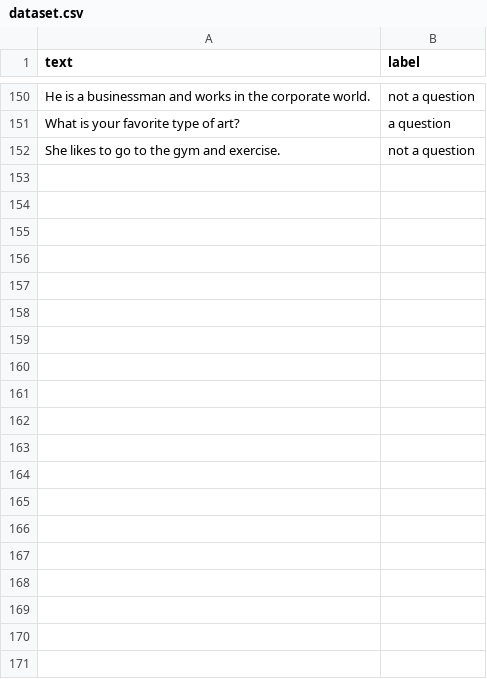
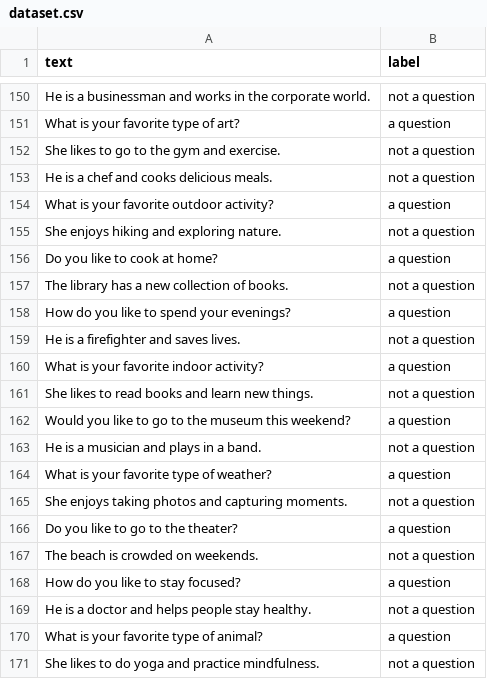
Before and after one commit to csjiet/text-sentiment-labeling-snorkel-pipeline, a CSV file: dataset.csv, drawn as a sheet; only a part is shown, gaps mark what is left out; the diff covers the shown part only; the diff names each change by its address in the sheet, - before the commit and + after, or states it on an @@ line.

Commit message:
added dataset

```diff
--- a/dataset.csv
+++ b/dataset.csv
+row 153: He is a chef and cooks delicious meals. | not a question
+row 154: What is your favorite outdoor activity? | a question
+row 155: She enjoys hiking and exploring nature. | not a question
+row 156: Do you like to cook at home? | a question
+row 157: The library has a new collection of books. | not a question
+row 158: How do you like to spend your evenings? | a question
+row 159: He is a firefighter and saves lives. | not a question
+row 160: What is your favorite indoor activity? | a question
+row 161: She likes to read books and learn new things. | not a question
+row 162: Would you like to go to the museum this weekend? | a question
+row 163: He is a musician and plays in a band. | not a question
+row 164: What is your favorite type of weather? | a question
+row 165: She enjoys taking photos and capturing moments. | not a question
+row 166: Do you like to go to the theater? | a question
+row 167: The beach is crowded on weekends. | not a question
+row 168: How do you like to stay focused? | a question
+row 169: He is a doctor and helps people stay healthy. | not a question
+row 170: What is your favorite type of animal? | a question
+row 171: She likes to do yoga and practice mindfulness. | not a question
```
Also changed, not shown: 28 added rows elsewhere in this file, 1 other file.
